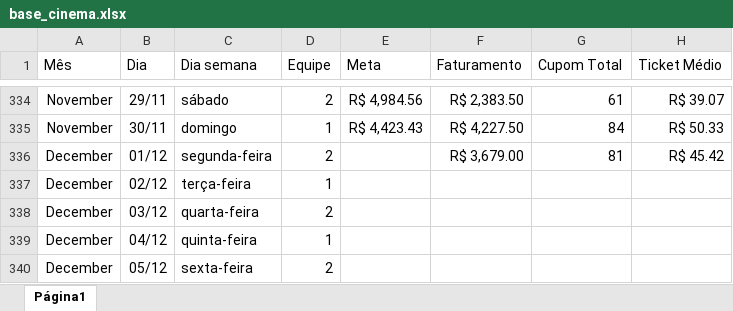
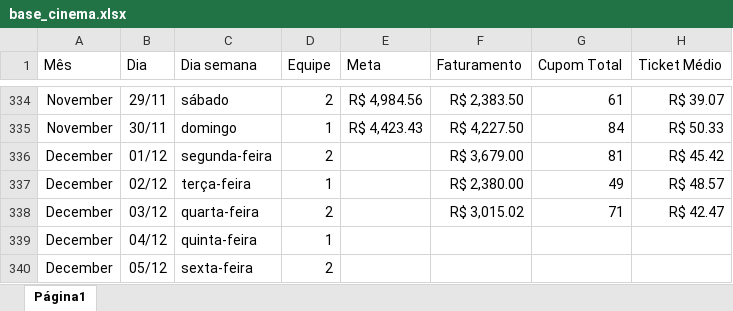
Before and after one commit to alexpereira82log-ui/scada_cafe, an Excel workbook: base_cinema.xlsx, sheet Página1, drawn as a sheet; only a part is shown, gaps mark what is left out; values as stored, in another font and other column widths than the file's, no borders; charts and pictures not drawn; the diff names each change by its address in the sheet, - before the commit and + after, or states it on an @@ line.

```diff
--- a/base_cinema.xlsx (sheet Página1)
+++ b/base_cinema.xlsx (sheet Página1)
-F337 (Faturamento): (empty)
+F337 (Faturamento): R$ 2,380.00
-G337 (Cupom Total): (empty)
+G337 (Cupom Total): 49
-H337 (Ticket Médio): (empty)
+H337 (Ticket Médio): R$ 48.57
-F338 (Faturamento): (empty)
+F338 (Faturamento): R$ 3,015.02
-G338 (Cupom Total): (empty)
+G338 (Cupom Total): 71
-H338 (Ticket Médio): (empty)
+H338 (Ticket Médio): R$ 42.47
```
Also changed, not shown: 5 other files.
